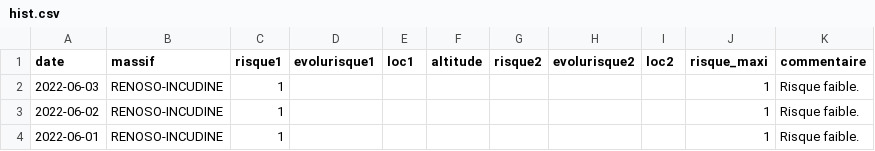
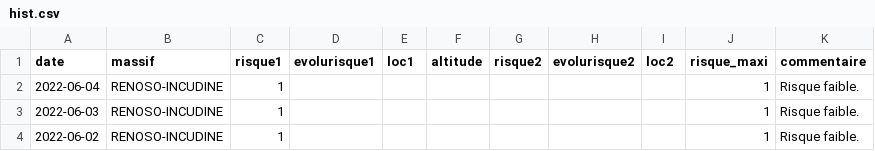
Before and after one commit to qloridant/meteofrance_bra_hist, a CSV file: src/data/RENOSO-INCUDINE/hist.csv, drawn as a sheet; only a part is shown; the shorter side is filled out with more unchanged rows; the diff names each change by its address in the sheet, - before the commit and + after, or states it on an @@ line.

Commit message:
Daily automatic file update

```diff
--- a/src/data/RENOSO-INCUDINE/hist.csv
+++ b/src/data/RENOSO-INCUDINE/hist.csv
+row 2: 2022-06-04 | RENOSO-INCUDINE | 1 |  |  |  |  |  |  | 1 | Risque faible.
```
